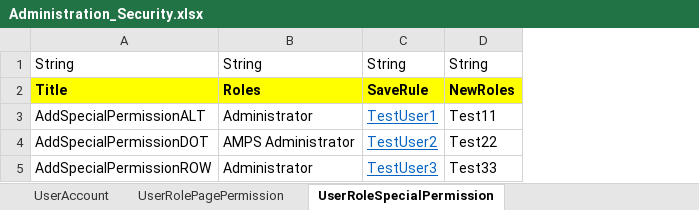
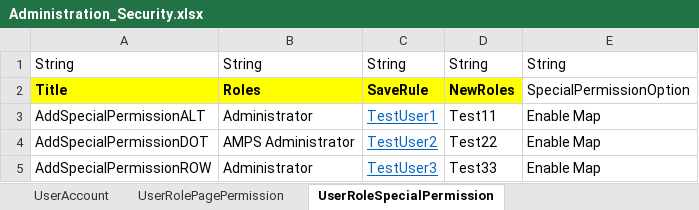
Before and after one commit to nayanthakor1994/AMPS_Automation_V2, an Excel workbook: Excel/Administration_Security.xlsx, sheet UserRoleSpecialPermission, drawn as a sheet; values as stored, in another font and other column widths than the file's, no borders; the diff names each change by its address in the sheet, - before the commit and + after, or states it on an @@ line.

```diff
--- a/Excel/Administration_Security.xlsx (sheet UserRoleSpecialPermission)
+++ b/Excel/Administration_Security.xlsx (sheet UserRoleSpecialPermission)
+column E, rows 1-5: String | SpecialPermissionOption | Enable Map | Enable Map | Enable Map
```
Also changed, not shown: sheet UserTemplatePagePermission, Excel/Report.xlsx, 8 other files.
